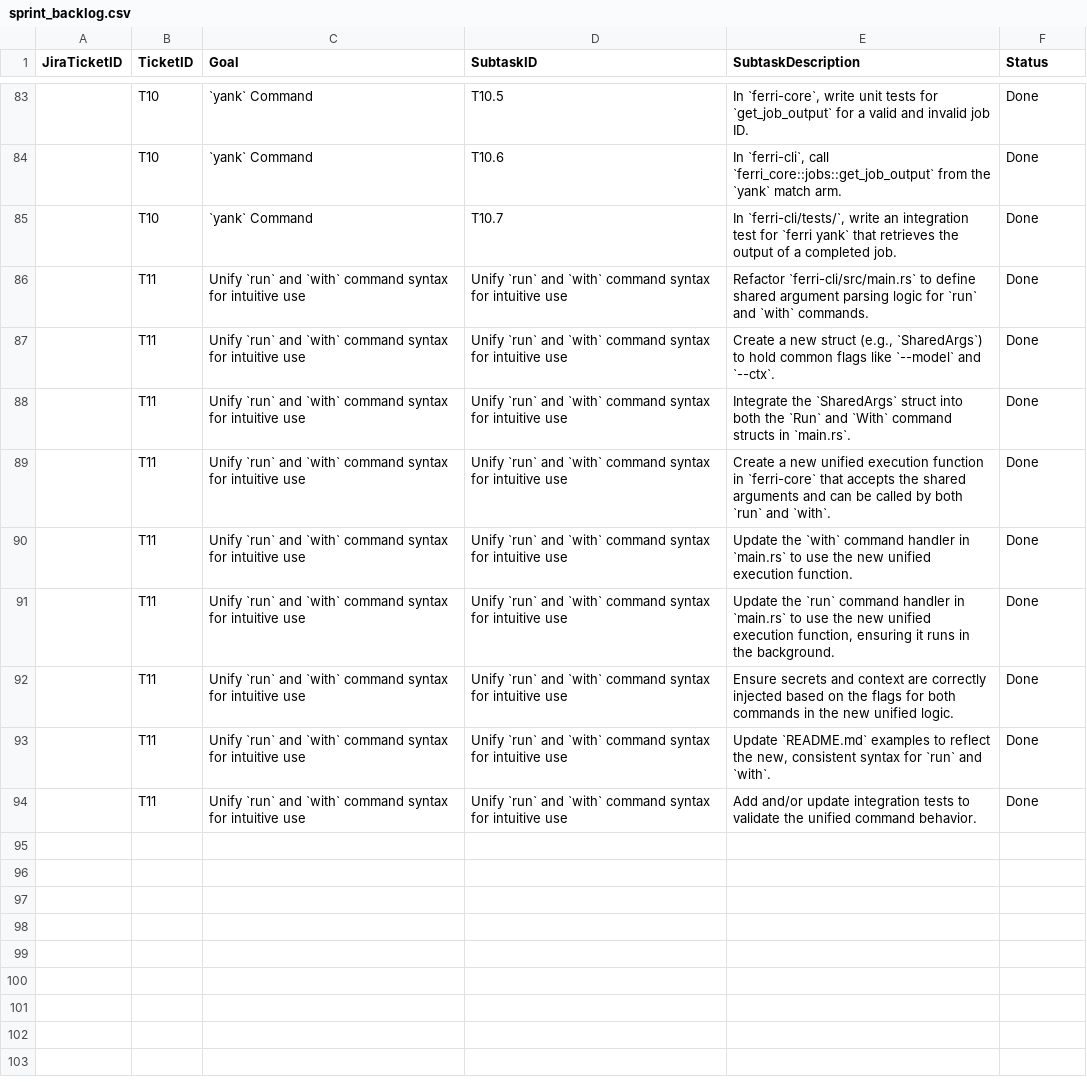
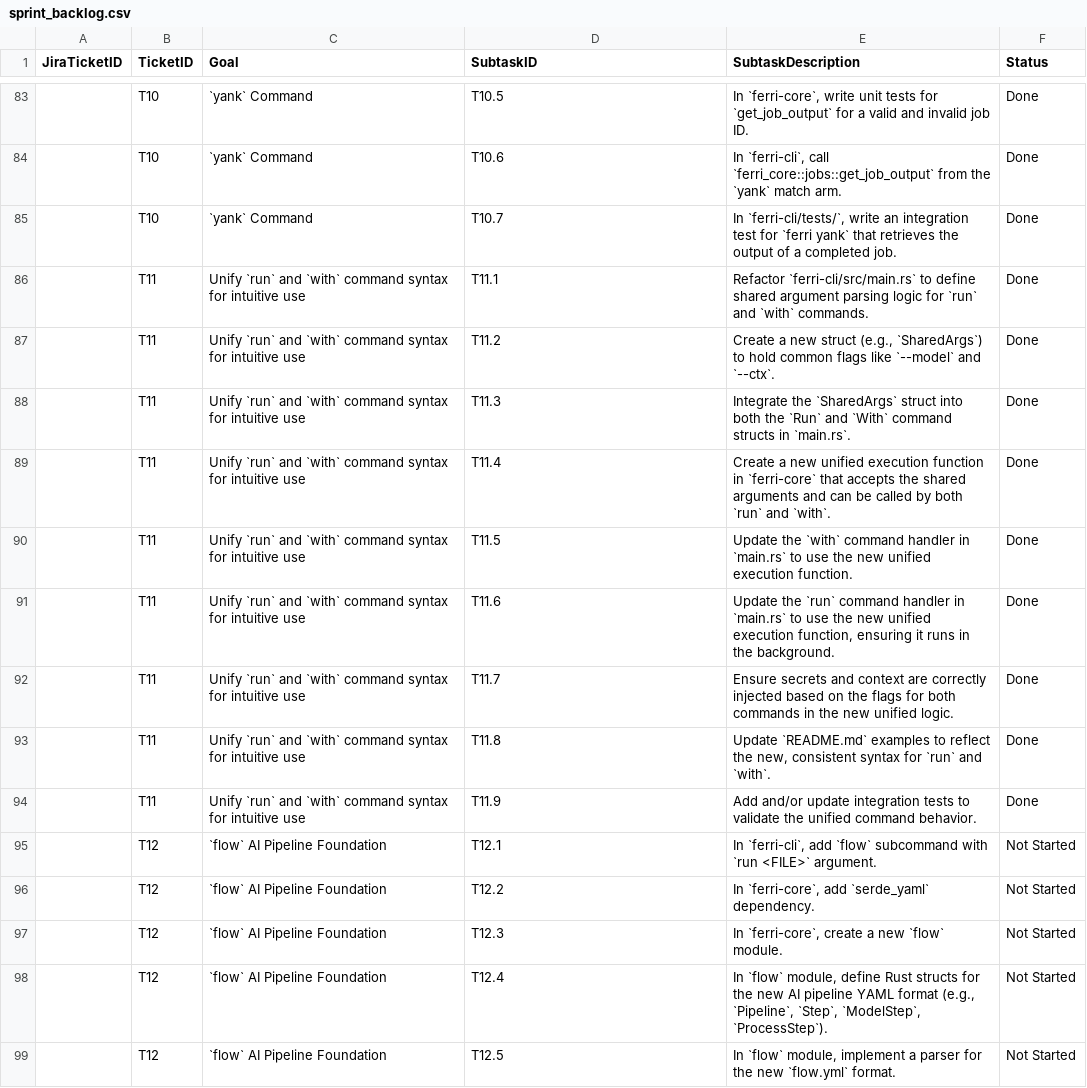
Before and after one commit to ferri-tools/ferri, a CSV file: pm/sprint_backlog.csv, drawn as a sheet; only a part is shown, gaps mark what is left out; the diff covers the shown part only.

Commit message:
docs(pm): Redesign flow command as an AI pipeline
Replaces the previous generic flow tickets (T12, T13, T14) with a new set of tickets that define the flow command as a multi-step AI pipeline. This new design focuses on chaining model and process steps together, piping the output of one step to the input of the next.

```diff
--- a/pm/sprint_backlog.csv
+++ b/pm/sprint_backlog.csv
@@ -85,10 +85,15 @@ JiraTicketID,TicketID,Goal,SubtaskID,SubtaskDescription,Status
 ,T10,`yank` Command,T10.7,"In `ferri-cli/tests/`, write an integration test for `ferri yank` that retrieves the output of a completed job.",Done
-,T11,Unify `run` and `with` command syntax for intuitive use,Unify `run` and `with` command syntax for intuitive use,Refactor `ferri-cli/src/main.rs` to define shared argument parsing logic for `run` and `with` commands.,Done
-,T11,Unify `run` and `with` command syntax for intuitive use,Unify `run` and `with` command syntax for intuitive use,"Create a new struct (e.g., `SharedArgs`) to hold common flags like `--model` and `--ctx`.",Done
-,T11,Unify `run` and `with` command syntax for intuitive use,Unify `run` and `with` command syntax for intuitive use,Integrate the `SharedArgs` struct into both the `Run` and `With` command structs in `main.rs`.,Done
-,T11,Unify `run` and `with` command syntax for intuitive use,Unify `run` and `with` command syntax for intuitive use,Create a new unified execution function in `ferri-core` that accepts the shared arguments and can be called by both `run` and `with`.,Done
-,T11,Unify `run` and `with` command syntax for intuitive use,Unify `run` and `with` command syntax for intuitive use,Update the `with` command handler in `main.rs` to use the new unified execution function.,Done
-,T11,Unify `run` and `with` command syntax for intuitive use,Unify `run` and `with` command syntax for intuitive use,"Update the `run` command handler in `main.rs` to use the new unified execution function, ensuring it runs in the background.",Done
-,T11,Unify `run` and `with` command syntax for intuitive use,Unify `run` and `with` command syntax for intuitive use,Ensure secrets and context are correctly injected based on the flags for both commands in the new unified logic.,Done
-,T11,Unify `run` and `with` command syntax for intuitive use,Unify `run` and `with` command syntax for intuitive use,"Update `README.md` examples to reflect the new, consistent syntax for `run` and `with`.",Done
-,T11,Unify `run` and `with` command syntax for intuitive use,Unify `run` and `with` command syntax for intuitive use,Add and/or update integration tests to validate the unified command behavior.,Done
+,T11,Unify `run` and `with` command syntax for intuitive use,T11.1,Refactor `ferri-cli/src/main.rs` to define shared argument parsing logic for `run` and `with` commands.,Done
+,T11,Unify `run` and `with` command syntax for intuitive use,T11.2,"Create a new struct (e.g., `SharedArgs`) to hold common flags like `--model` and `--ctx`.",Done
+,T11,Unify `run` and `with` command syntax for intuitive use,T11.3,Integrate the `SharedArgs` struct into both the `Run` and `With` command structs in `main.rs`.,Done
+,T11,Unify `run` and `with` command syntax for intuitive use,T11.4,Create a new unified execution function in `ferri-core` that accepts the shared arguments and can be called by both `run` and `with`.,Done
+,T11,Unify `run` and `with` command syntax for intuitive use,T11.5,Update the `with` command handler in `main.rs` to use the new unified execution function.,Done
+,T11,Unify `run` and `with` command syntax for intuitive use,T11.6,"Update the `run` command handler in `main.rs` to use the new unified execution function, ensuring it runs in the background.",Done
+,T11,Unify `run` and `with` command syntax for intuitive use,T11.7,Ensure secrets and context are correctly injected based on the flags for both commands in the new unified logic.,Done
+,T11,Unify `run` and `with` command syntax for intuitive use,T11.8,"Update `README.md` examples to reflect the new, consistent syntax for `run` and `with`.",Done
+,T11,Unify `run` and `with` command syntax for intuitive use,T11.9,Add and/or update integration tests to validate the unified command behavior.,Done
+,T12,`flow` AI Pipeline Foundation,T12.1,"In `ferri-cli`, add `flow` subcommand with `run <FILE>` argument.",Not Started
+,T12,`flow` AI Pipeline Foundation,T12.2,"In `ferri-core`, add `serde_yaml` dependency.",Not Started
+,T12,`flow` AI Pipeline Foundation,T12.3,"In `ferri-core`, create a new `flow` module.",Not Started
+,T12,`flow` AI Pipeline Foundation,T12.4,"In `flow` module, define Rust structs for the new AI pipeline YAML format (e.g., `Pipeline`, `Step`, `ModelStep`, `ProcessStep`).",Not Started
+,T12,`flow` AI Pipeline Foundation,T12.5,"In `flow` module, implement a parser for the new `flow.yml` format.",Not Started
```
Also changed, not shown: 23 added rows elsewhere in this file.
